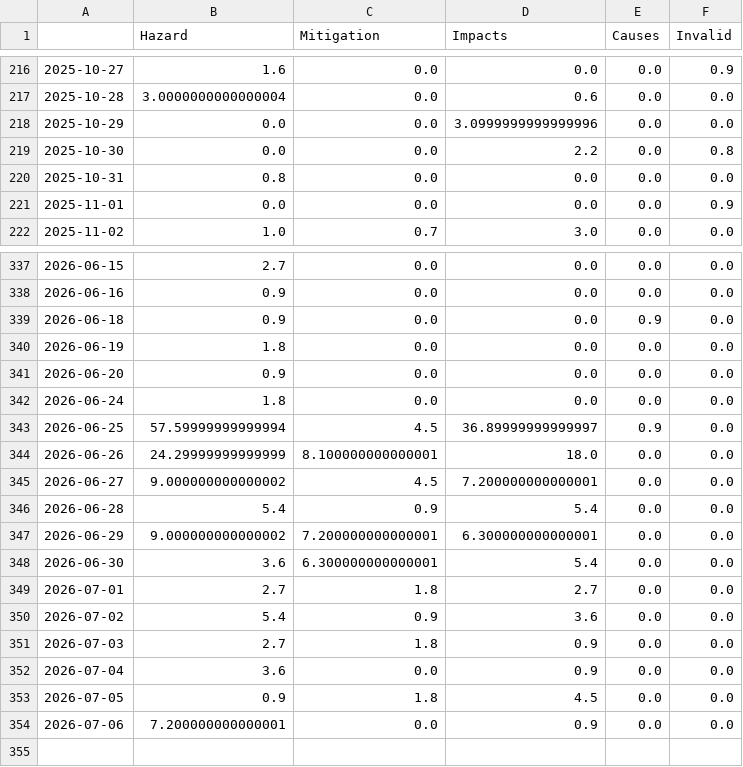
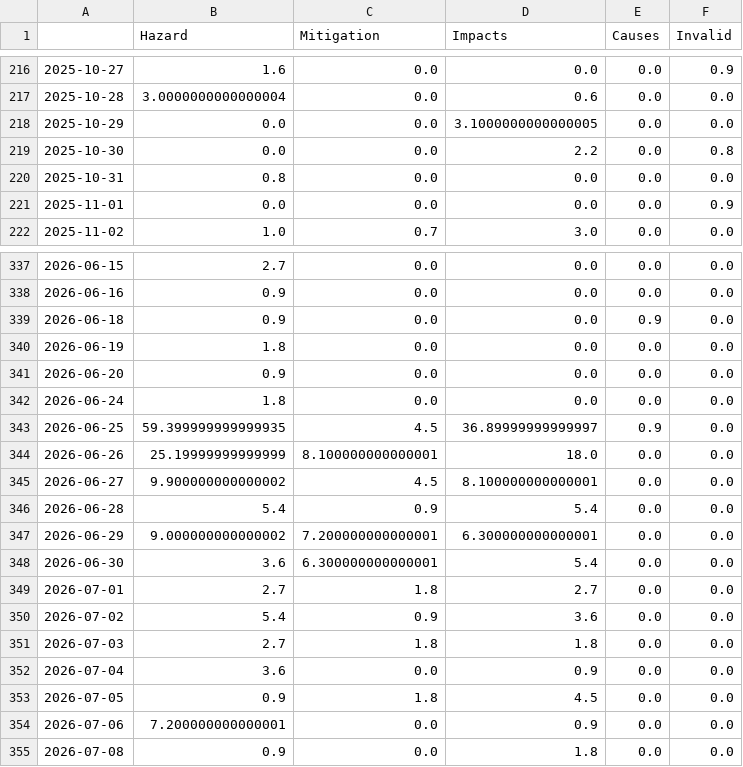
Before and after one commit to MarcoL95-news/earthquakeIsComing, a CSV file: csv/topics_date.csv, drawn as a sheet; only a part is shown, gaps mark what is left out.

```diff
--- a/csv/topics_date.csv
+++ b/csv/topics_date.csv
@@ -217,3 +217,3 @@
 2025-10-28,3.0000000000000004,0.0,0.6,0.0,0.0
-2025-10-29,0.0,0.0,3.0999999999999996,0.0,0.0
+2025-10-29,0.0,0.0,3.1000000000000005,0.0,0.0
 2025-10-30,0.0,0.0,2.2,0.0,0.8
@@ -342,5 +342,5 @@
 2026-06-24,1.8,0.0,0.0,0.0,0.0
-2026-06-25,57.59999999999994,4.5,36.89999999999997,0.9,0.0
-2026-06-26,24.29999999999999,8.100000000000001,18.0,0.0,0.0
-2026-06-27,9.000000000000002,4.5,7.200000000000001,0.0,0.0
+2026-06-25,59.399999999999935,4.5,36.89999999999997,0.9,0.0
+2026-06-26,25.19999999999999,8.100000000000001,18.0,0.0,0.0
+2026-06-27,9.900000000000002,4.5,8.100000000000001,0.0,0.0
 2026-06-28,5.4,0.9,5.4,0.0,0.0
@@ -350,3 +350,3 @@
 2026-07-02,5.4,0.9,3.6,0.0,0.0
-2026-07-03,2.7,1.8,0.9,0.0,0.0
+2026-07-03,2.7,1.8,1.8,0.0,0.0
 2026-07-04,3.6,0.0,0.9,0.0,0.0
@@ -354 +354,2 @@
 2026-07-06,7.200000000000001,0.0,0.9,0.0,0.0
+2026-07-08,0.9,0.0,1.8,0.0,0.0
```
Also changed, not shown: 4 other files.
